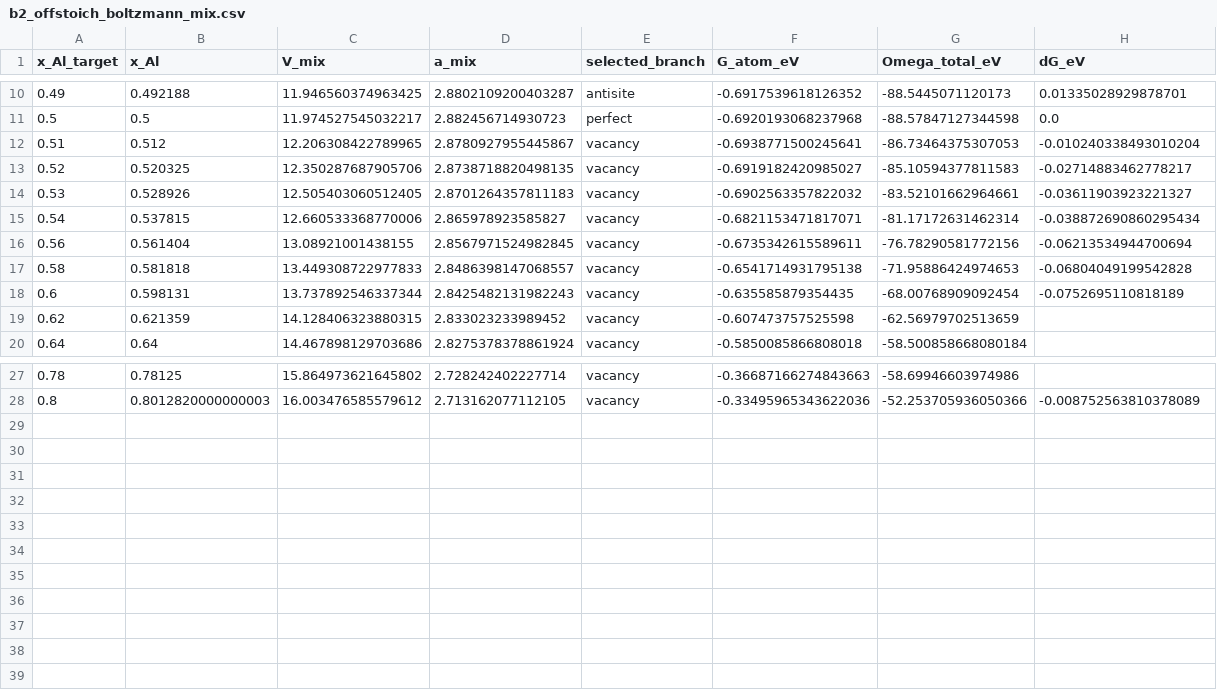
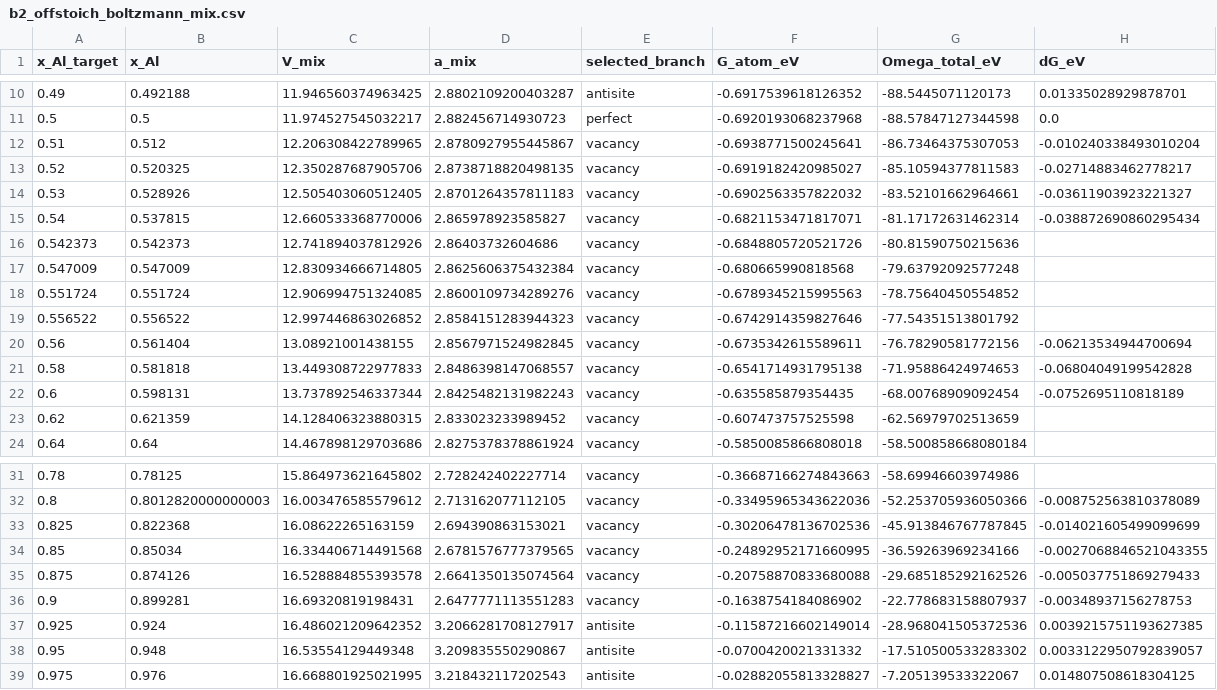
Before and after one commit to minimumtone/machine-learning, a CSV file: laves_fig6/b2_offstoich/analysis/b2_offstoich_boltzmann_mix.csv, drawn as a sheet; only a part is shown, gaps mark what is left out; the diff names each change by its address in the sheet, - before the commit and + after, or states it on an @@ line.

```diff
--- a/laves_fig6/b2_offstoich/analysis/b2_offstoich_boltzmann_mix.csv
+++ b/laves_fig6/b2_offstoich/analysis/b2_offstoich_boltzmann_mix.csv
+row 16: 0.542373 | 0.542373 | 12.741894037812926 | 2.86403732604686 | vacancy | -0.6848805720521726 | -80.81590750215636
+row 17: 0.547009 | 0.547009 | 12.830934666714805 | 2.8625606375432384 | vacancy | -0.680665990818568 | -79.63792092577248
+row 18: 0.551724 | 0.551724 | 12.906994751324085 | 2.8600109734289276 | vacancy | -0.6789345215995563 | -78.75640450554852
+row 19: 0.556522 | 0.556522 | 12.997446863026852 | 2.8584151283944323 | vacancy | -0.6742914359827646 | -77.54351513801792
+row 33: 0.825 | 0.822368 | 16.08622265163159 | 2.694390863153021 | vacancy | -0.30206478136702536 | -45.913846767787845 | -0.014021605499099699
+row 34: 0.85 | 0.85034 | 16.334406714491568 | 2.6781576777379565 | vacancy | -0.24892952171660995 | -36.59263969234166 | -0.0027068846521043355
+row 35: 0.875 | 0.874126 | 16.528884855393578 | 2.6641350135074564 | vacancy | -0.20758870833680088 | -29.685185292162526 | -0.005037751869279433
+row 36: 0.9 | 0.899281 | 16.69320819198431 | 2.6477771113551283 | vacancy | -0.1638754184086902 | -22.778683158807937 | -0.00348937156278753
+row 37: 0.925 | 0.924 | 16.486021209642352 | 3.2066281708127917 | antisite | -0.11587216602149014 | -28.968041505372536 | 0.0039215751193627385
+row 38: 0.95 | 0.948 | 16.53554129449348 | 3.209835550290867 | antisite | -0.0700420021331332 | -17.510500533283302 | 0.0033122950792839057
+row 39: 0.975 | 0.976 | 16.668801925021995 | 3.218432117202543 | antisite | -0.02882055813328827 | -7.205139533322067 | 0.014807508618304125
```
Also changed, not shown: laves_fig6/b2_offstoich/analysis/a_comparison_taylor_doyle_mace.csv, laves_fig6/b2_offstoich/analysis/b2_branch_finiteT_hull.csv, 44 other files.
